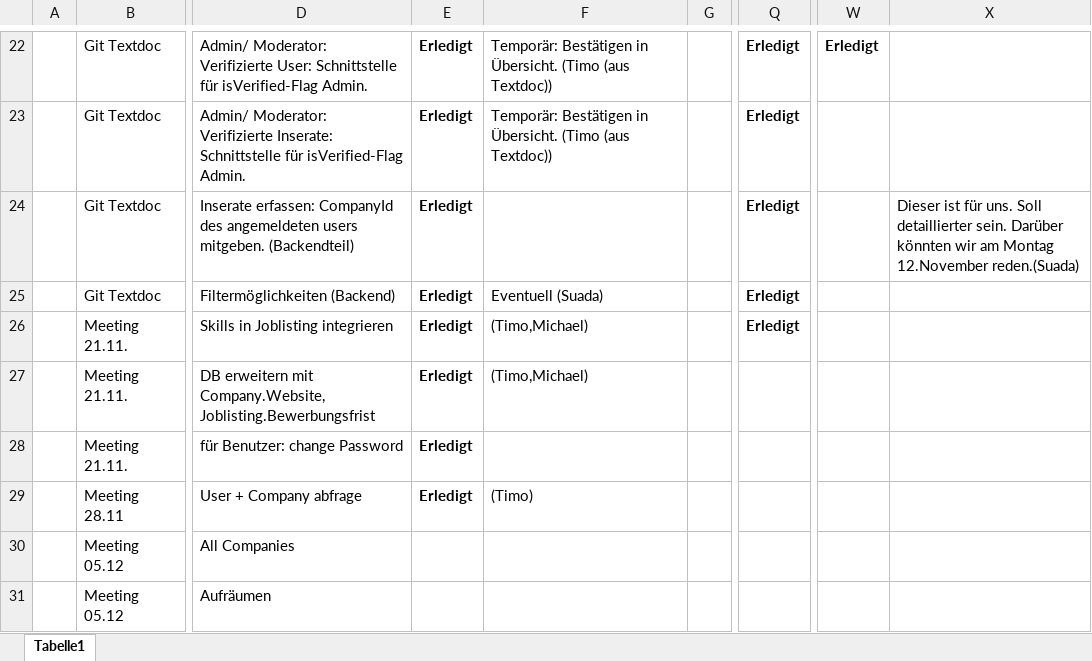
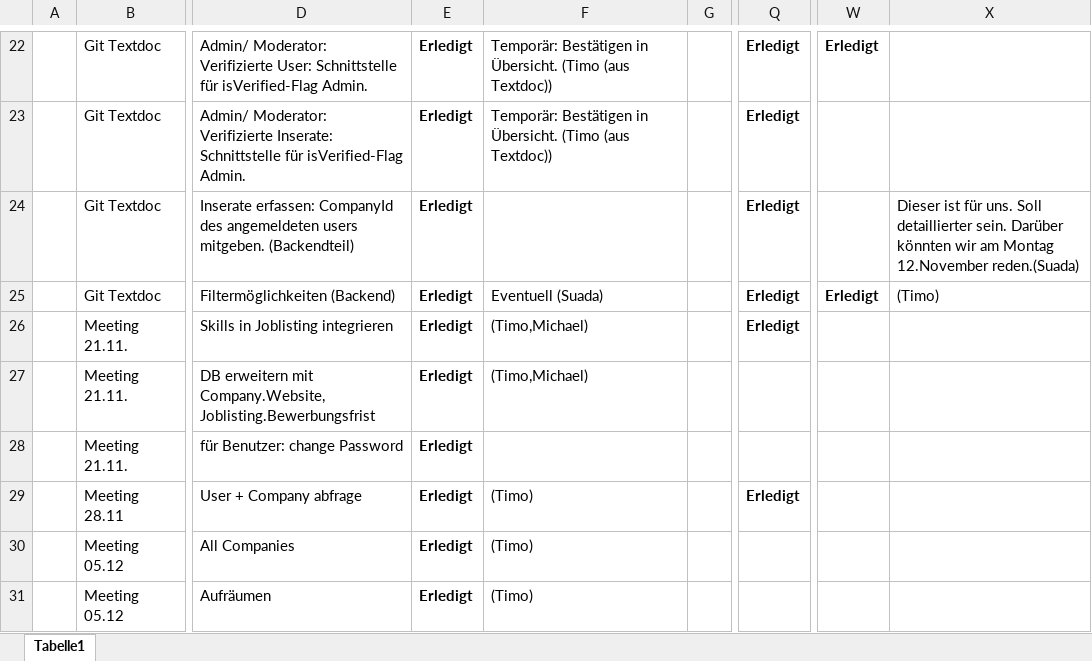
Before and after one commit to scg-unibe-ch/ese2018-team8, an Excel workbook: docs/ToDo Liste.xlsx, sheet Tabelle1, drawn as a sheet; only a part is shown, gaps mark what is left out; values as stored, in another font and other column widths than the file's, no borders; charts and pictures not drawn; the diff covers the shown part only; the diff names each change by its address in the sheet, - before the commit and + after, or states it on an @@ line.

Commit message:
toDo List updated

```diff
--- a/docs/ToDo Liste.xlsx (sheet Tabelle1)
+++ b/docs/ToDo Liste.xlsx (sheet Tabelle1)
-W25: (empty)
+W25: Erledigt
-X25: (empty)
+X25: (Timo)
-Q29: (empty)
+Q29: Erledigt
-E30:E31: (empty)
+E30:E31: Erledigt
-F30:F31: (empty)
+F30:F31: (Timo)
```
Also changed, not shown: 1 added row and 7 edited cells elsewhere in this sheet, charts or pictures.
